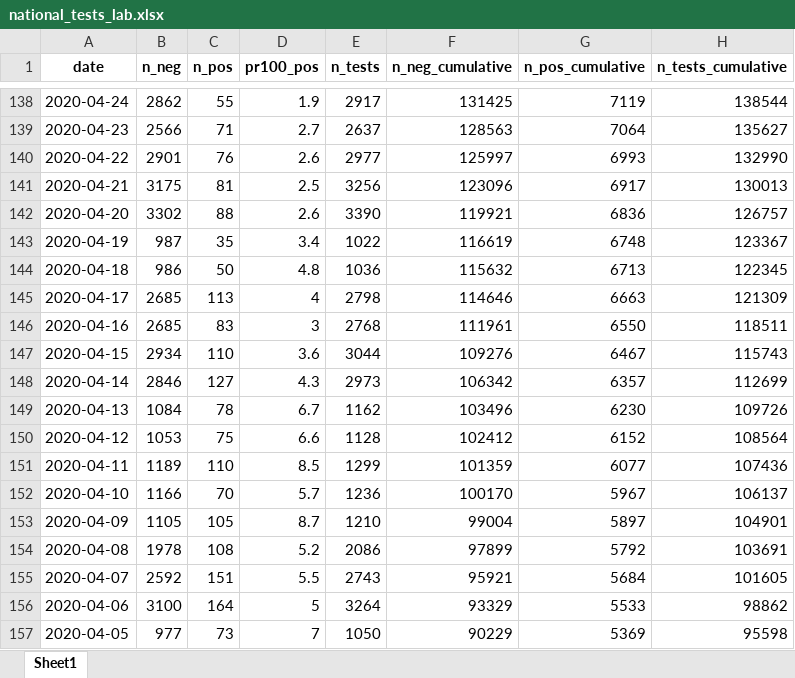
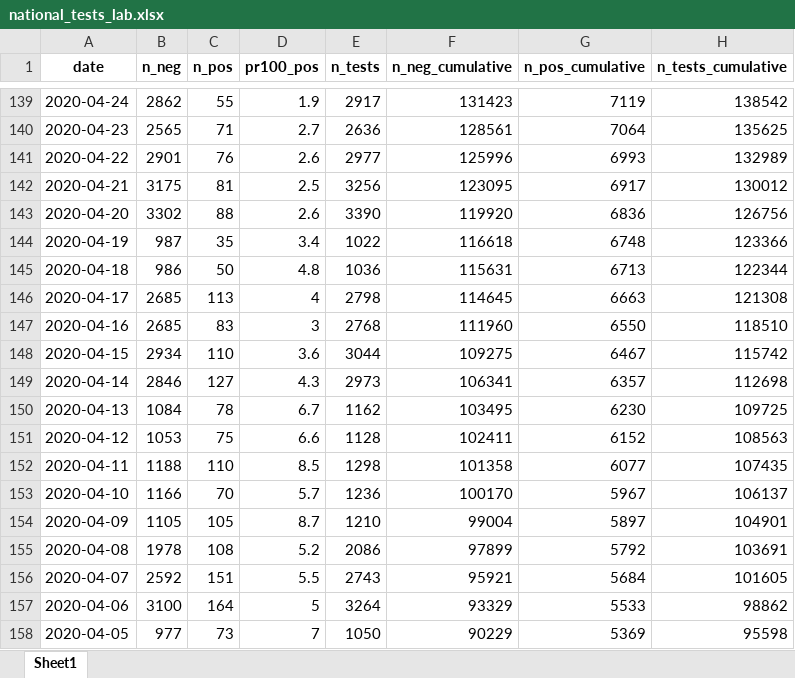
Before and after one commit to thohan88/covid19-nor-data, an Excel workbook: data/03_covid_tests/national_tests_lab.xlsx, sheet Sheet1, drawn as a sheet; only a part is shown, gaps mark what is left out; values as stored, in another font and other column widths than the file's, no borders; addresses are those after the commit; the diff covers the shown part only; the diff names each change by its address in the sheet, - before the commit and + after, or states it on an @@ line.

```diff
--- a/data/03_covid_tests/national_tests_lab.xlsx (sheet Sheet1)
+++ b/data/03_covid_tests/national_tests_lab.xlsx (sheet Sheet1)
-F139 (n_neg_cumulative): 131425
+F139 (n_neg_cumulative): 131423
-H139 (n_tests_cumulative): 138544
+H139 (n_tests_cumulative): 138542
-B140 (n_neg): 2566
+B140 (n_neg): 2565
-E140 (n_tests): 2637
+E140 (n_tests): 2636
-F140 (n_neg_cumulative): 128563
+F140 (n_neg_cumulative): 128561
-H140 (n_tests_cumulative): 135627
+H140 (n_tests_cumulative): 135625
-F141 (n_neg_cumulative): 125997
+F141 (n_neg_cumulative): 125996
-H141 (n_tests_cumulative): 132990
+H141 (n_tests_cumulative): 132989
-F142 (n_neg_cumulative): 123096
+F142 (n_neg_cumulative): 123095
-H142 (n_tests_cumulative): 130013
+H142 (n_tests_cumulative): 130012
-F143 (n_neg_cumulative): 119921
+F143 (n_neg_cumulative): 119920
-H143 (n_tests_cumulative): 126757
+H143 (n_tests_cumulative): 126756
-F144 (n_neg_cumulative): 116619
+F144 (n_neg_cumulative): 116618
-H144 (n_tests_cumulative): 123367
+H144 (n_tests_cumulative): 123366
-F145 (n_neg_cumulative): 115632
+F145 (n_neg_cumulative): 115631
-H145 (n_tests_cumulative): 122345
+H145 (n_tests_cumulative): 122344
-F146 (n_neg_cumulative): 114646
+F146 (n_neg_cumulative): 114645
-H146 (n_tests_cumulative): 121309
+H146 (n_tests_cumulative): 121308
-F147 (n_neg_cumulative): 111961
+F147 (n_neg_cumulative): 111960
-H147 (n_tests_cumulative): 118511
+H147 (n_tests_cumulative): 118510
-F148 (n_neg_cumulative): 109276
+F148 (n_neg_cumulative): 109275
-H148 (n_tests_cumulative): 115743
+H148 (n_tests_cumulative): 115742
-F149 (n_neg_cumulative): 106342
+F149 (n_neg_cumulative): 106341
-H149 (n_tests_cumulative): 112699
+H149 (n_tests_cumulative): 112698
-F150 (n_neg_cumulative): 103496
+F150 (n_neg_cumulative): 103495
-H150 (n_tests_cumulative): 109726
+H150 (n_tests_cumulative): 109725
-F151 (n_neg_cumulative): 102412
+F151 (n_neg_cumulative): 102411
-H151 (n_tests_cumulative): 108564
+H151 (n_tests_cumulative): 108563
-B152 (n_neg): 1189
+B152 (n_neg): 1188
-E152 (n_tests): 1299
+E152 (n_tests): 1298
-F152 (n_neg_cumulative): 101359
+F152 (n_neg_cumulative): 101358
-H152 (n_tests_cumulative): 107436
+H152 (n_tests_cumulative): 107435
```
Also changed, not shown: 1 added row and 344 edited cells elsewhere in this sheet, data/04_deaths/deaths_total_fhi.xlsx, data/10_employment/nav/applications_unemployment_benefits.xlsx, 19 other files.
